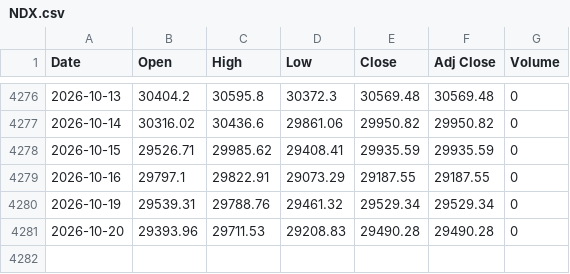
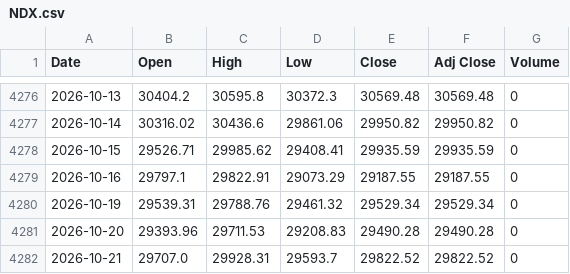
Before and after one commit to gophp509/nasdaq-quant-dashboard, a CSV file: data/raw/NDX.csv, drawn as a sheet; only a part is shown, gaps mark what is left out; the diff names each change by its address in the sheet, - before the commit and + after, or states it on an @@ line.

```diff
--- a/data/raw/NDX.csv
+++ b/data/raw/NDX.csv
+row 4282: 2026-10-21 | 29707.0 | 29928.31 | 29593.7 | 29822.52 | 29822.52 | 0
```
Also changed, not shown: 3 other files.
